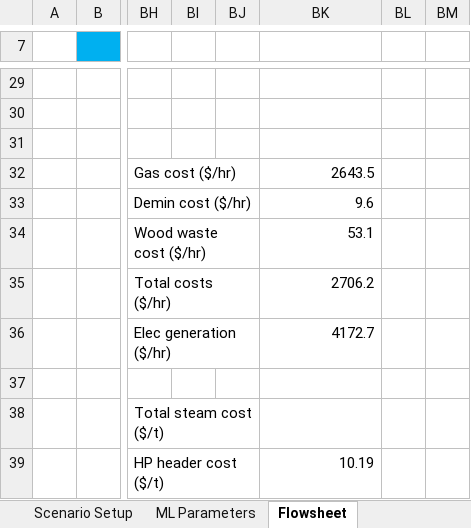
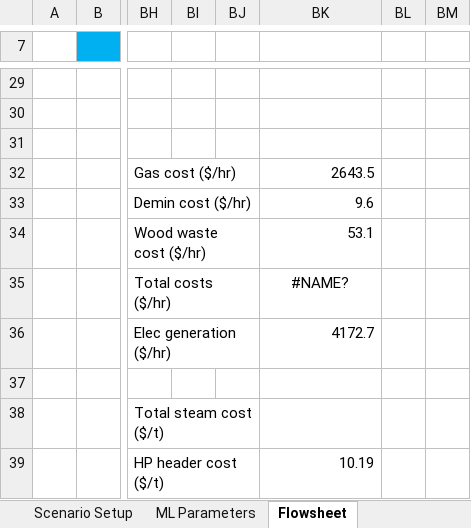
Before and after one commit to waikato-ahuora-smart-energy-systems/IDAES-Steam-System, an Excel workbook: Kinleith Steam System v4.xlsm, sheet Flowsheet, drawn as a sheet; only a part is shown, gaps mark what is left out; values as stored, in another font and other column widths than the file's, no borders; charts and pictures not drawn; the diff names each change by its address in the sheet, - before the commit and + after, or states it on an @@ line.

```diff
--- a/Kinleith Steam System v4.xlsm (sheet Flowsheet)
+++ b/Kinleith Steam System v4.xlsm (sheet Flowsheet)
-BK35: 2706.2
+BK35: #NAME?
-BK35 alignment: right
+BK35 alignment: center
```
Also changed, not shown: charts or pictures, 17 other files.
